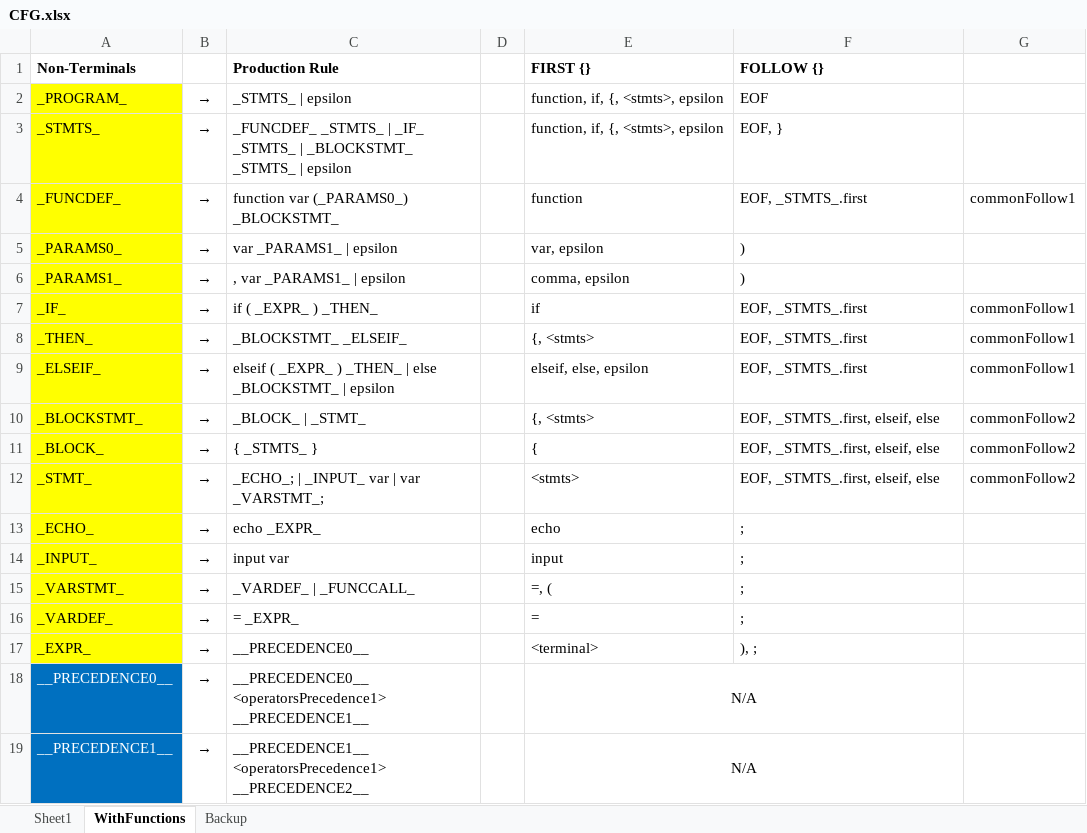
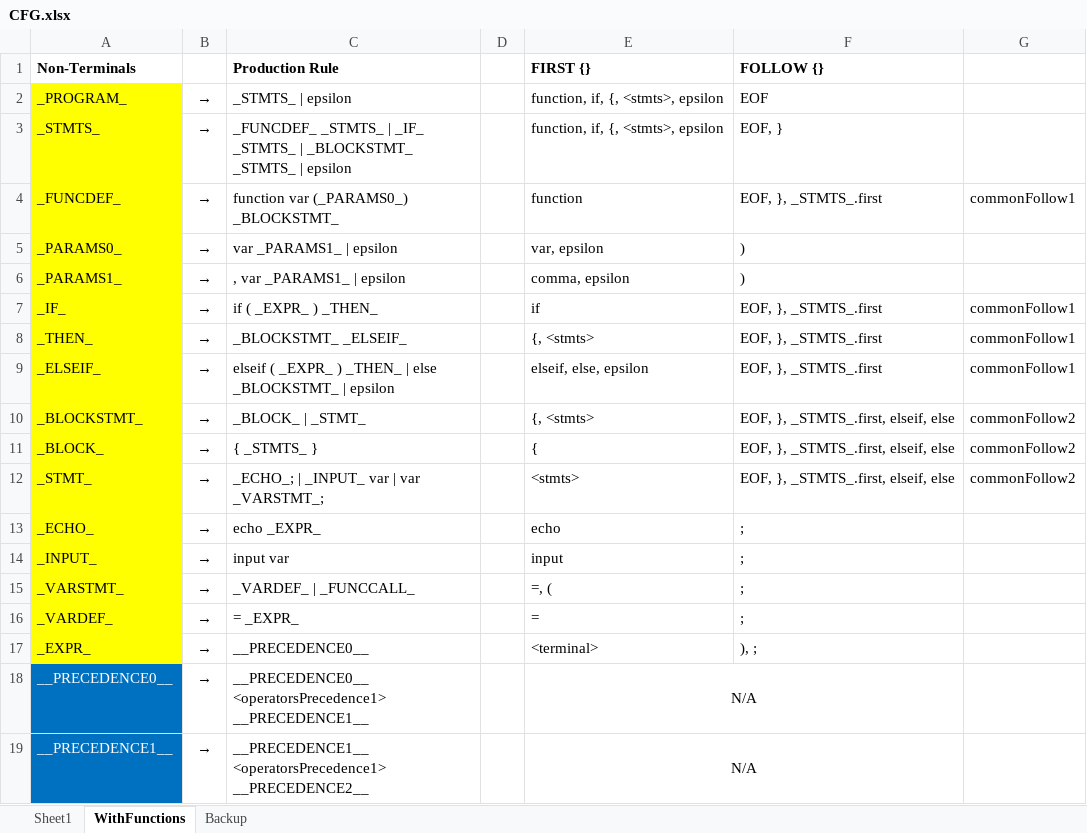
Before and after one commit to ZacharyYGateley/Compiler, an Excel workbook: CFG.xlsx, sheet WithFunctions, drawn as a sheet; only a part is shown; values as stored, in another font and other column widths than the file's, no borders; the diff names each change by its address in the sheet, - before the commit and + after, or states it on an @@ line.

```diff
--- a/CFG.xlsx (sheet WithFunctions)
+++ b/CFG.xlsx (sheet WithFunctions)
-F4 (FOLLOW {}): EOF, _STMTS_.first
+F4 (FOLLOW {}): EOF, }, _STMTS_.first
-F7:F9 (FOLLOW {}): EOF, _STMTS_.first
+F7:F9 (FOLLOW {}): EOF, }, _STMTS_.first
-F10:F12 (FOLLOW {}): EOF, _STMTS_.first, elseif, else
+F10:F12 (FOLLOW {}): EOF, }, _STMTS_.first, elseif, else
```
Also changed, not shown: 5 other files.
